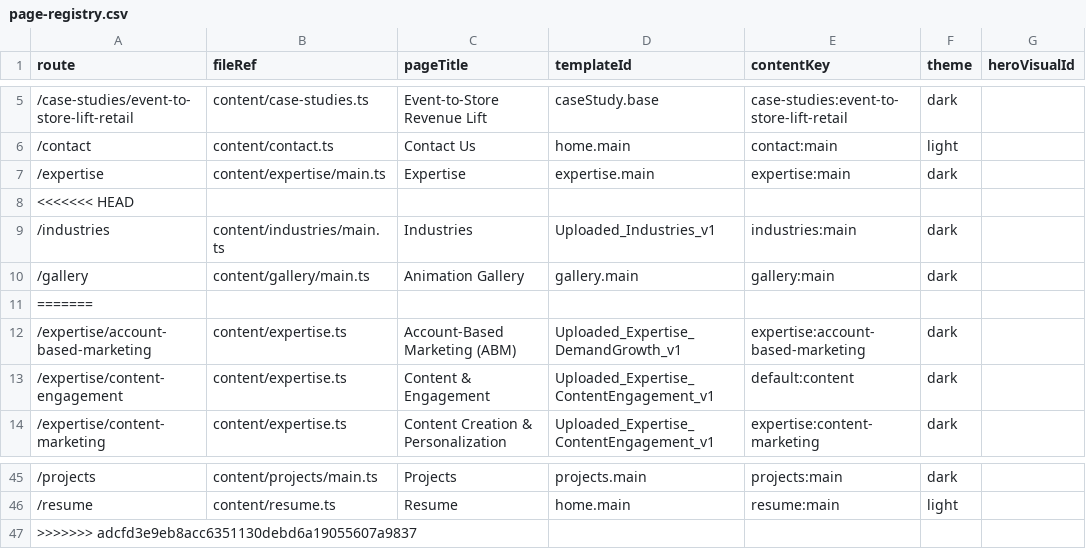
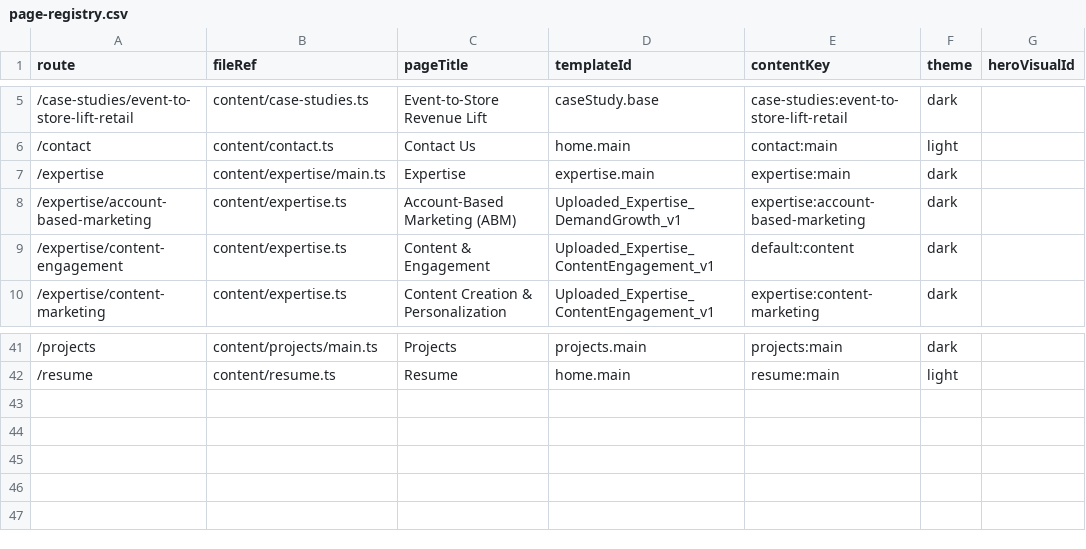
Before and after one commit to finlin67/GTMStack_pro_production, a CSV file: src/data/page-registry.csv, drawn as a sheet; only a part is shown, gaps mark what is left out.

```diff
--- a/src/data/page-registry.csv
+++ b/src/data/page-registry.csv
@@ -7,6 +7,2 @@ route,fileRef,pageTitle,templateId,contentKey,theme,heroVisualId
 /expertise,content/expertise/main.ts,Expertise,expertise.main,expertise:main,dark,
-<<<<<<< HEAD
-/industries,content/industries/main.ts,Industries,Uploaded_Industries_v1,industries:main,dark,
-/gallery,content/gallery/main.ts,Animation Gallery,gallery.main,gallery:main,dark,
-=======
 /expertise/account-based-marketing,content/expertise.ts,Account-Based Marketing (ABM),Uploaded_Expertise_DemandGrowth_v1,expertise:account-based-marketing,dark,
@@ -46,2 +42 @@ route,fileRef,pageTitle,templateId,contentKey,theme,heroVisualId
 /resume,content/resume.ts,Resume,home.main,resume:main,light,
->>>>>>> adcfd3e9eb8acc6351130debd6a19055607a9837
```
Also changed, not shown: 34 other files.
